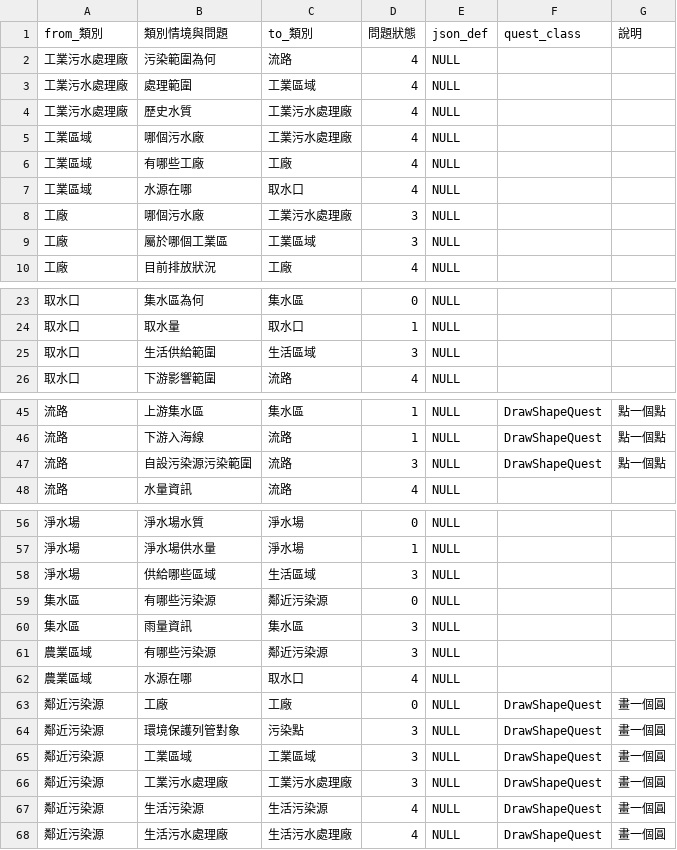
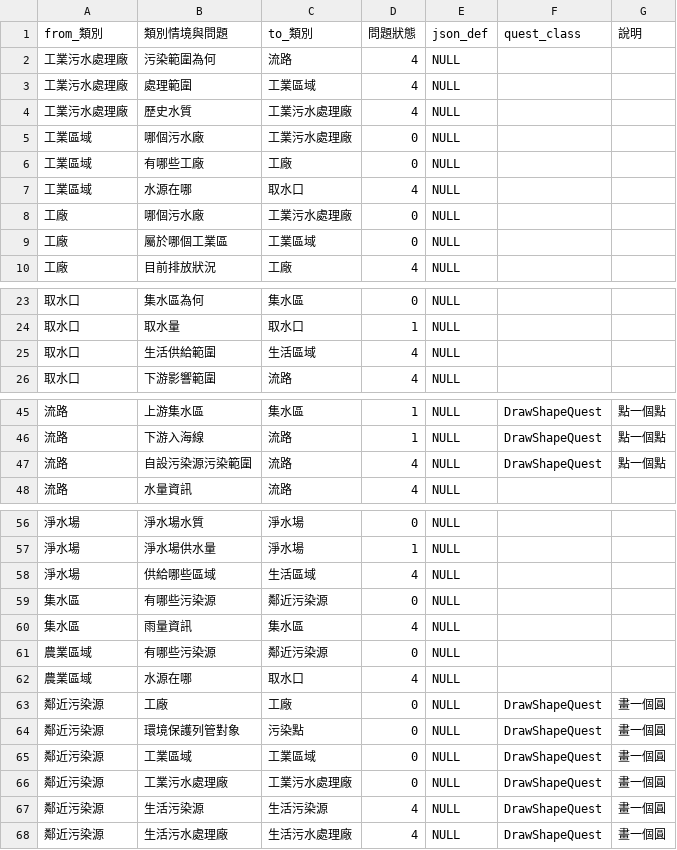
Before and after one commit to aga3134/SourcingWater, a CSV file: tools/TopoTextToDot/s_topology_transfer.csv, drawn as a sheet; only a part is shown, gaps mark what is left out.

Commit message:
add logicTopoFactory, logicTopoIndustryArea functions

```diff
--- a/tools/TopoTextToDot/s_topology_transfer.csv
+++ b/tools/TopoTextToDot/s_topology_transfer.csv
@@ -4,7 +4,7 @@ from_類別,類別情境與問題,to_類別,問題狀態,json_def,quest_class,
 工業污水處理廠,歷史水質,工業污水處理廠,4,NULL,,
-工業區域,哪個污水廠,工業污水處理廠,4,NULL,,
-工業區域,有哪些工廠,工廠,4,NULL,,
+工業區域,哪個污水廠,工業污水處理廠,0,NULL,,
+工業區域,有哪些工廠,工廠,0,NULL,,
 工業區域,水源在哪,取水口,4,NULL,,
-工廠,哪個污水廠,工業污水處理廠,3,NULL,,
-工廠,屬於哪個工業區,工業區域,3,NULL,,
+工廠,哪個污水廠,工業污水處理廠,0,NULL,,
+工廠,屬於哪個工業區,工業區域,0,NULL,,
 工廠,目前排放狀況,工廠,4,NULL,,
@@ -24,3 +24,3 @@ from_類別,類別情境與問題,to_類別,問題狀態,json_def,quest_class,
 取水口,取水量,取水口,1,NULL,,
-取水口,生活供給範圍,生活區域,3,NULL,,
+取水口,生活供給範圍,生活區域,4,NULL,,
 取水口,下游影響範圍,流路,4,NULL,,
@@ -46,3 +46,3 @@ from_類別,類別情境與問題,to_類別,問題狀態,json_def,quest_class,
 流路,下游入海線,流路,1,NULL,DrawShapeQuest,點一個點
-流路,自設污染源污染範圍,流路,3,NULL,DrawShapeQuest,點一個點
+流路,自設污染源污染範圍,流路,4,NULL,DrawShapeQuest,點一個點
 流路,水量資訊,流路,4,NULL,,
@@ -57,11 +57,11 @@ from_類別,類別情境與問題,to_類別,問題狀態,json_def,quest_class,
 淨水場,淨水場供水量,淨水場,1,NULL,,
-淨水場,供給哪些區域,生活區域,3,NULL,,
+淨水場,供給哪些區域,生活區域,4,NULL,,
 集水區,有哪些污染源,鄰近污染源,0,NULL,,
-集水區,雨量資訊,集水區,3,NULL,,
-農業區域,有哪些污染源,鄰近污染源,3,NULL,,
+集水區,雨量資訊,集水區,4,NULL,,
+農業區域,有哪些污染源,鄰近污染源,0,NULL,,
 農業區域,水源在哪,取水口,4,NULL,,
 鄰近污染源,工廠,工廠,0,NULL,DrawShapeQuest,畫一個圓
-鄰近污染源,環境保護列管對象,污染點,3,NULL,DrawShapeQuest,畫一個圓
-鄰近污染源,工業區域,工業區域,3,NULL,DrawShapeQuest,畫一個圓
-鄰近污染源,工業污水處理廠,工業污水處理廠,3,NULL,DrawShapeQuest,畫一個圓
+鄰近污染源,環境保護列管對象,污染點,0,NULL,DrawShapeQuest,畫一個圓
+鄰近污染源,工業區域,工業區域,0,NULL,DrawShapeQuest,畫一個圓
+鄰近污染源,工業污水處理廠,工業污水處理廠,0,NULL,DrawShapeQuest,畫一個圓
 鄰近污染源,生活污染源,生活污染源,4,NULL,DrawShapeQuest,畫一個圓
```
Also changed, not shown: 10 other files.
